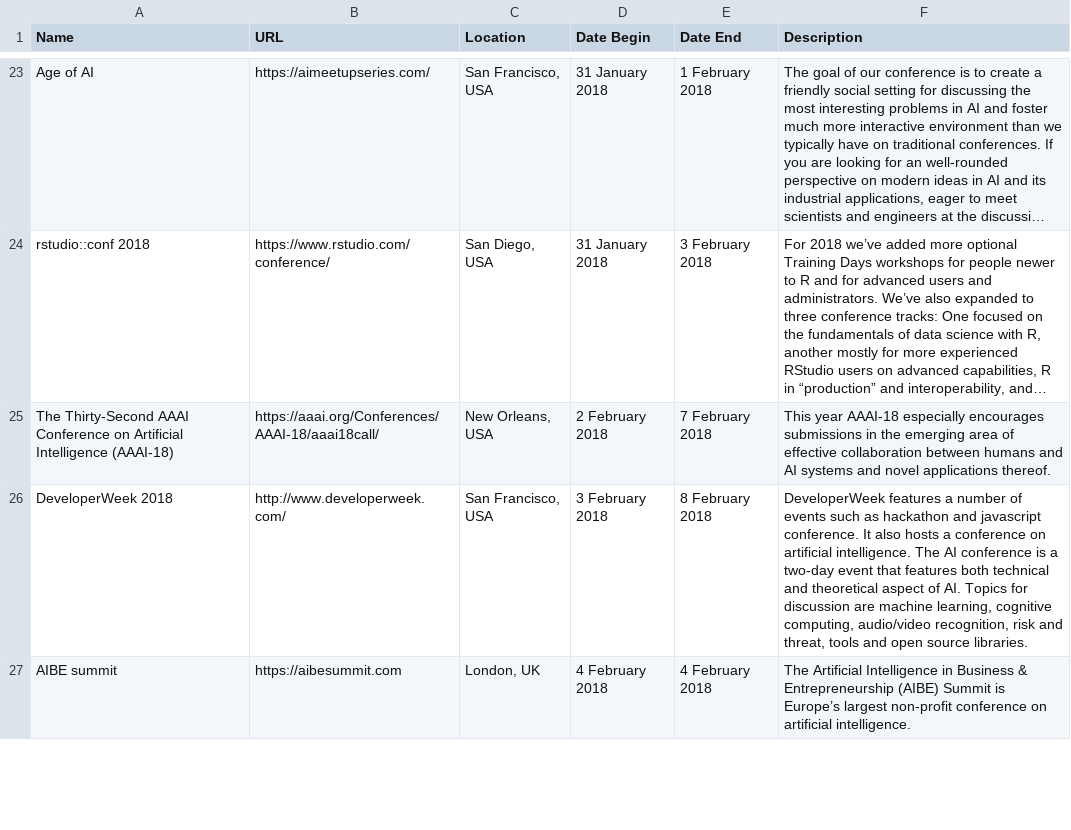
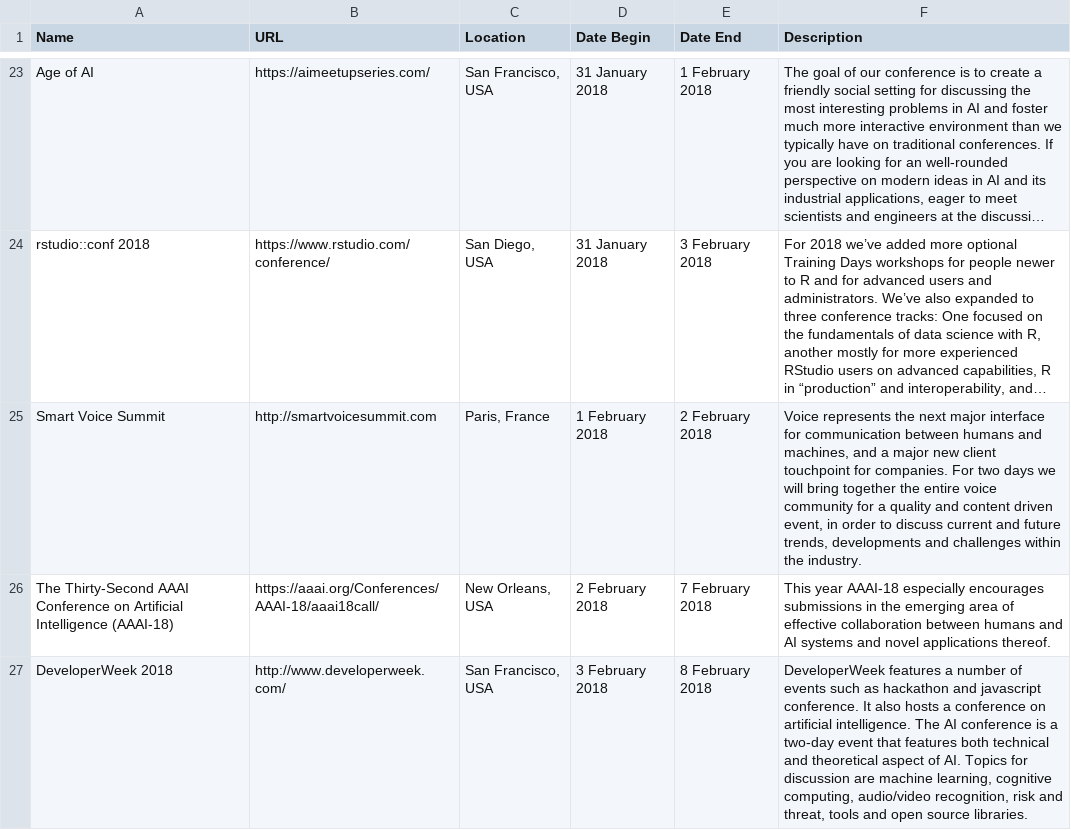
Before and after one commit to CorpGlory/dataconfs, a CSV file: list.csv, drawn as a sheet; only a part is shown, gaps mark what is left out; the shorter side is filled out with more unchanged rows; long unchanged cells end in …; the diff names each change by its address in the sheet, - before the commit and + after, or states it on an @@ line.

```diff
--- a/list.csv
+++ b/list.csv
+row 25: Smart Voice Summit | http://smartvoicesummit.com | Paris, France | 1 February 2018 | 2 February 2018 | Voice represents the next major interface for communication between humans and machines, and a major new client touchpoint for companies. For two days we will bring together the entire voice community for a quality and content driven event, in order to discuss current and future trends, developments and challenges within the industry.
```
Also changed, not shown: 1 other file.
